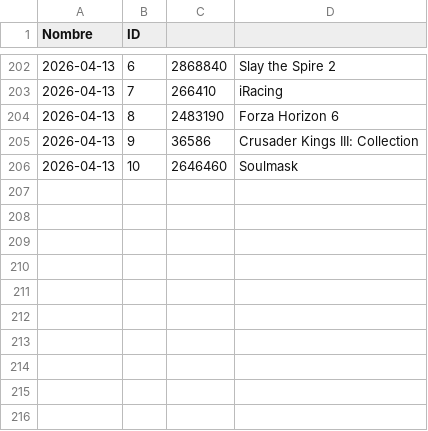
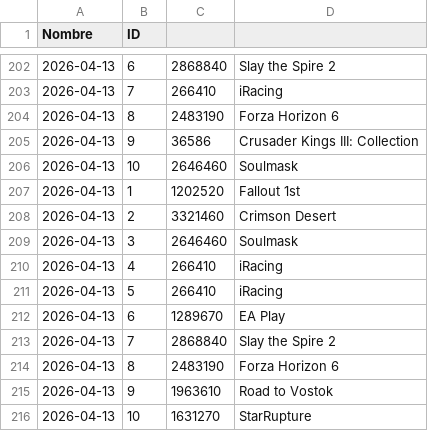
Before and after one commit to PabloOR58/spvj, a CSV file: Clean/Top_vendidos.csv, drawn as a sheet; only a part is shown, gaps mark what is left out.

```diff
--- a/Clean/Top_vendidos.csv
+++ b/Clean/Top_vendidos.csv
@@ -206 +206,11 @@ Nombre,ID
 2026-04-13,10,2646460,Soulmask
+2026-04-13,1,1202520,Fallout 1st
+2026-04-13,2,3321460,Crimson Desert
+2026-04-13,3,2646460,Soulmask
+2026-04-13,4,266410,iRacing
+2026-04-13,5,266410,iRacing
+2026-04-13,6,1289670,EA Play
+2026-04-13,7,2868840,Slay the Spire 2
+2026-04-13,8,2483190,Forza Horizon 6
+2026-04-13,9,1963610,Road to Vostok
+2026-04-13,10,1631270,StarRupture
```
Also changed, not shown: Clean/listado_juegos.csv, 1 other file.
